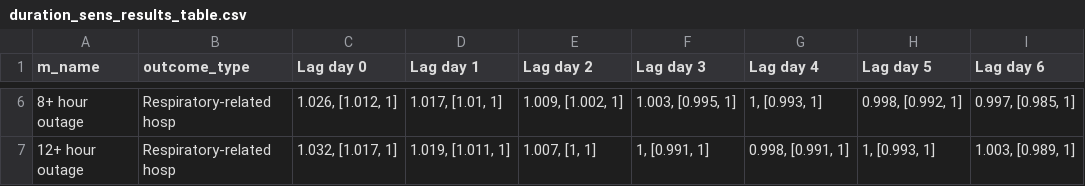
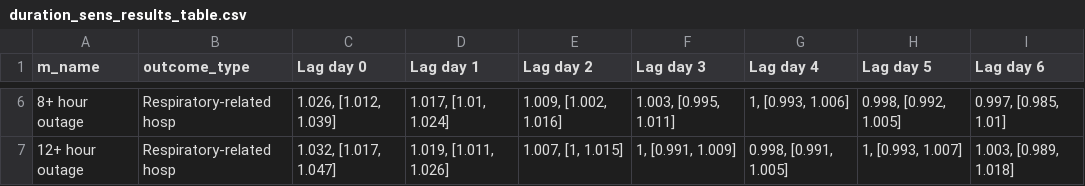
Before and after one commit to NSAPH-Projects/power_outage_national_cvd_hosp, a CSV file: figures_for_upload/supplement/duration_sens_results_table.csv, drawn as a sheet; only a part is shown, gaps mark what is left out; the diff covers the shown part only.

```diff
--- a/figures_for_upload/supplement/duration_sens_results_table.csv
+++ b/figures_for_upload/supplement/duration_sens_results_table.csv
@@ -6,2 +6,2 @@ m_name,outcome_type,Lag day 0,Lag day 1,Lag day 2,Lag day 3,Lag day 4,Lag day 5,
-8+ hour outage,Respiratory-related hosp,"1.026, [1.012, 1]","1.017, [1.01, 1]","1.009, [1.002, 1]","1.003, [0.995, 1]","1, [0.993, 1]","0.998, [0.992, 1]","0.997, [0.985, 1]"
-12+ hour outage,Respiratory-related hosp,"1.032, [1.017, 1]","1.019, [1.011, 1]","1.007, [1, 1]","1, [0.991, 1]","0.998, [0.991, 1]","1, [0.993, 1]","1.003, [0.989, 1]"
+8+ hour outage,Respiratory-related hosp,"1.026, [1.012, 1.039]","1.017, [1.01, 1.024]","1.009, [1.002, 1.016]","1.003, [0.995, 1.011]","1, [0.993, 1.006]","0.998, [0.992, 1.005]","0.997, [0.985, 1.01]"
+12+ hour outage,Respiratory-related hosp,"1.032, [1.017, 1.047]","1.019, [1.011, 1.026]","1.007, [1, 1.015]","1, [0.991, 1.009]","0.998, [0.991, 1.005]","1, [0.993, 1.007]","1.003, [0.989, 1.018]"
```
Also changed, not shown: 31 edited cells elsewhere in this file, figures_for_upload/supplement/effect_mod_table.csv, figures_for_upload/supplement/main_results_table.csv, 12 other files.
